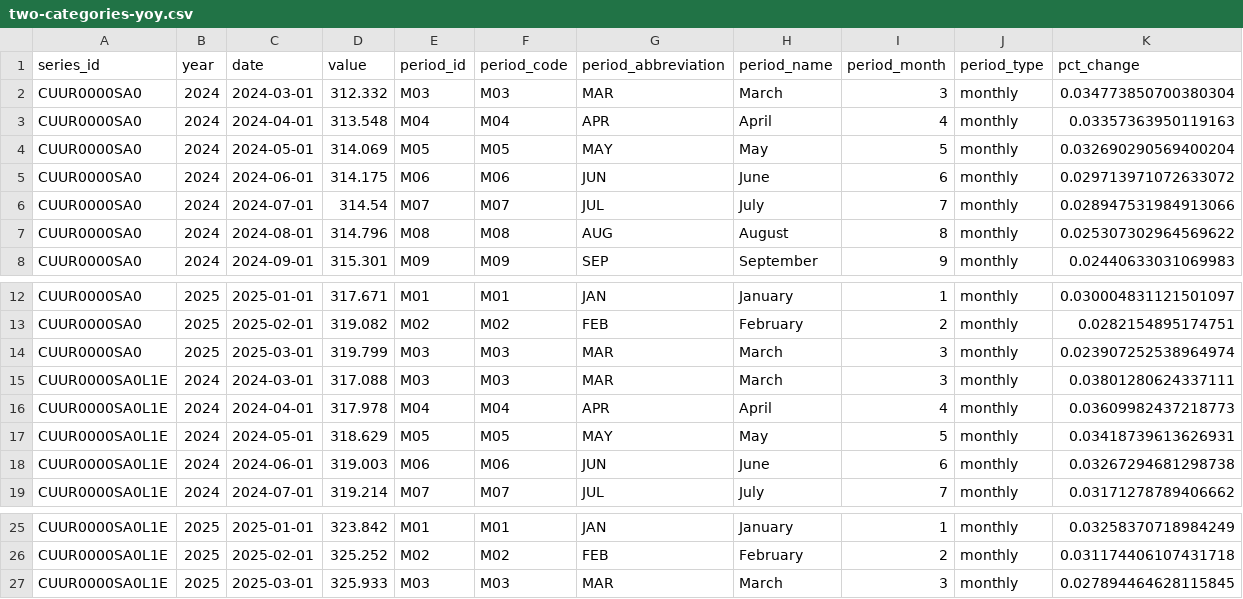
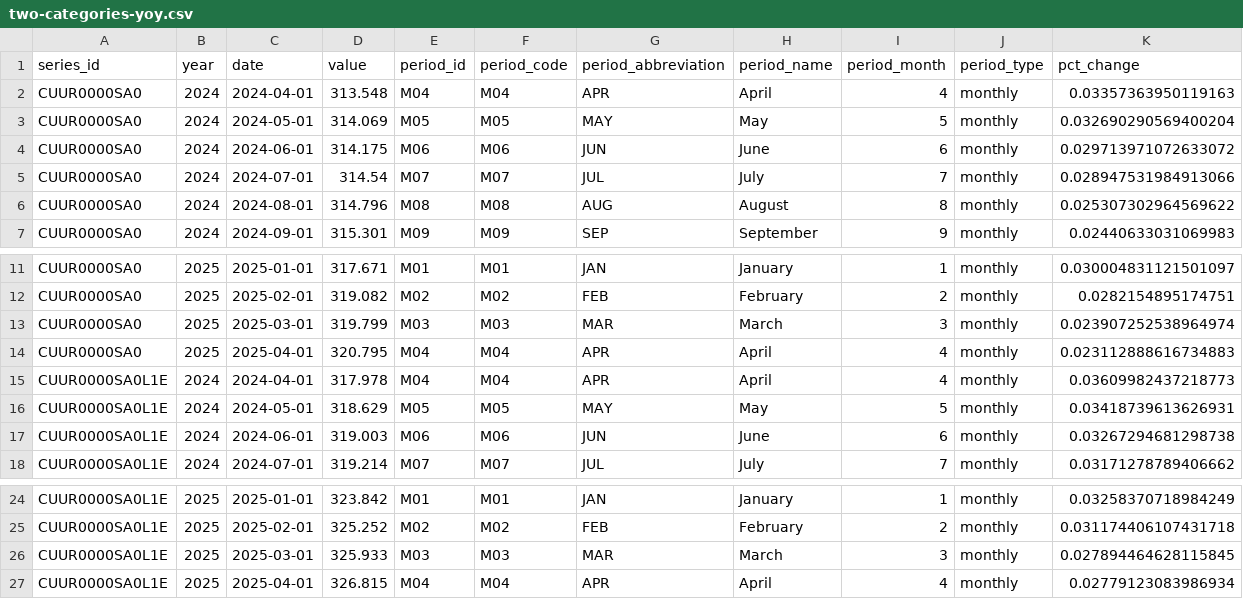
Before and after one commit to palewire/cpi, a CSV file: notebooks/two-categories-yoy.csv, drawn as a sheet; only a part is shown, gaps mark what is left out.

```diff
--- a/notebooks/two-categories-yoy.csv
+++ b/notebooks/two-categories-yoy.csv
@@ -1,3 +1,2 @@
 series_id,year,date,value,period_id,period_code,period_abbreviation,period_name,period_month,period_type,pct_change
-CUUR0000SA0,2024,2024-03-01,312.332,M03,M03,MAR,March,3,monthly,0.034773850700380304
 CUUR0000SA0,2024,2024-04-01,313.548,M04,M04,APR,April,4,monthly,0.03357363950119163
@@ -14,3 +13,3 @@ CUUR0000SA0,2025,2025-02-01,319.082,M02,M02,FEB,February,2,monthly,0.02821548951
 CUUR0000SA0,2025,2025-03-01,319.799,M03,M03,MAR,March,3,monthly,0.023907252538964974
-CUUR0000SA0L1E,2024,2024-03-01,317.088,M03,M03,MAR,March,3,monthly,0.03801280624337111
+CUUR0000SA0,2025,2025-04-01,320.795,M04,M04,APR,April,4,monthly,0.023112888616734883
 CUUR0000SA0L1E,2024,2024-04-01,317.978,M04,M04,APR,April,4,monthly,0.03609982437218773
@@ -27 +26,2 @@ CUUR0000SA0L1E,2025,2025-02-01,325.252,M02,M02,FEB,February,2,monthly,0.03117440
 CUUR0000SA0L1E,2025,2025-03-01,325.933,M03,M03,MAR,March,3,monthly,0.027894464628115845
+CUUR0000SA0L1E,2025,2025-04-01,326.815,M04,M04,APR,April,4,monthly,0.02779123083986934
```
Also changed, not shown: notebooks/cpi-mom.csv, notebooks/three-categories-yoy.csv, 2 other files.
